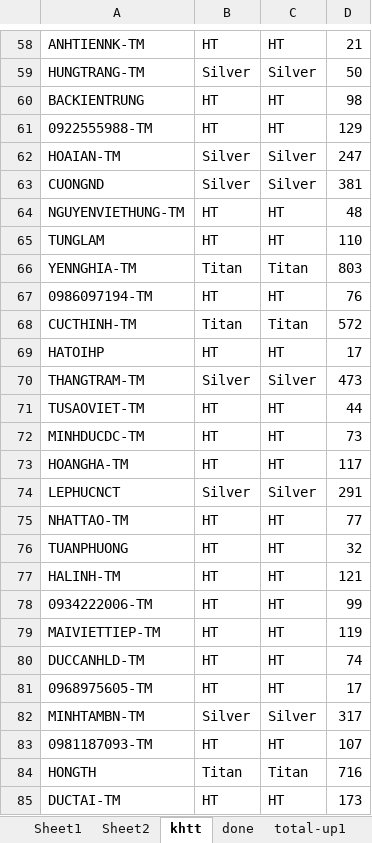
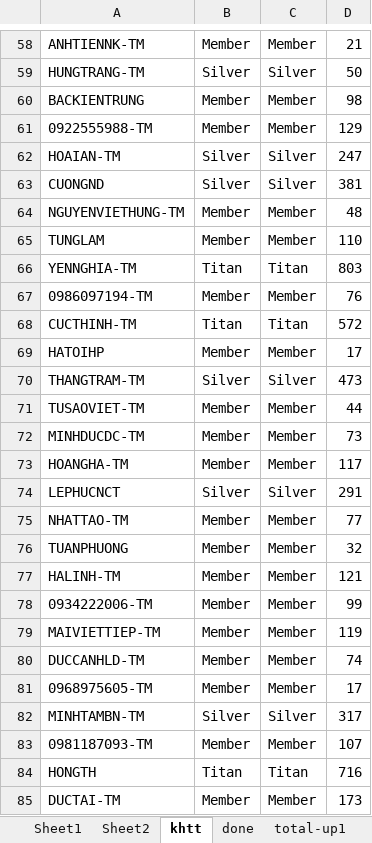
Before and after one commit to 01662024622/revenues, an Excel workbook: 1.xlsx, sheet khtt, drawn as a sheet; only a part is shown, gaps mark what is left out; values as stored, in another font and other column widths than the file's, no borders; the diff covers the shown part only; the diff names each change by its address in the sheet, - before the commit and + after, or states it on an @@ line.

```diff
--- a/1.xlsx (sheet khtt)
+++ b/1.xlsx (sheet khtt)
-B58: HT
+B58: Member
-C58: HT
+C58: Member
-B60:B61: HT
+B60:B61: Member
-C60:C61: HT
+C60:C61: Member
-B64:B65: HT
+B64:B65: Member
-C64:C65: HT
+C64:C65: Member
-B67: HT
+B67: Member
-C67: HT
+C67: Member
-B69: HT
+B69: Member
-C69: HT
+C69: Member
-B71:B73: HT
+B71:B73: Member
-C71:C73: HT
+C71:C73: Member
-B75:B81: HT
+B75:B81: Member
-C75:C81: HT
+C75:C81: Member
-B83: HT
+B83: Member
-C83: HT
+C83: Member
-B85: HT
+B85: Member
-C85: HT
+C85: Member
```
Also changed, not shown: 228 edited cells elsewhere in this sheet, sheet done, sheet level, 3 other files.
